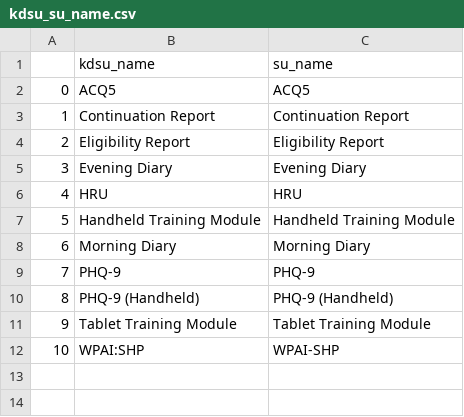
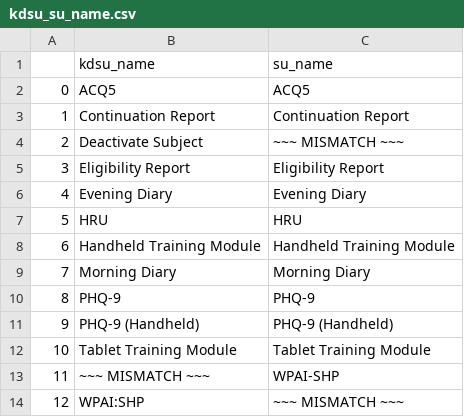
Before and after one commit to ertavassoli/metadata-checker, a CSV file: csvs/pn_metadata.xml_csvs/kdsu_su_name.csv, drawn as a sheet; addresses are those after the commit; the diff names each change by its address in the sheet, - before the commit and + after, or states it on an @@ line.

```diff
--- a/csvs/pn_metadata.xml_csvs/kdsu_su_name.csv
+++ b/csvs/pn_metadata.xml_csvs/kdsu_su_name.csv
+row 4: 2 | Deactivate Subject | ~~~ MISMATCH ~~~
@@ column A renumbered from row 5 down @@
+row 13: 11 | ~~~ MISMATCH ~~~ | WPAI-SHP
-C14 (su_name): WPAI-SHP
+C14 (su_name): ~~~ MISMATCH ~~~
```
Also changed, not shown: csvs/pn__metadata_proto.xml_csvs/kdig.kdit_ig.it_it.includeInReports_id.csv, csvs/pn__metadata_proto.xml_csvs/kdsu.kdig_su.ig_id.csv, 23 other files.
